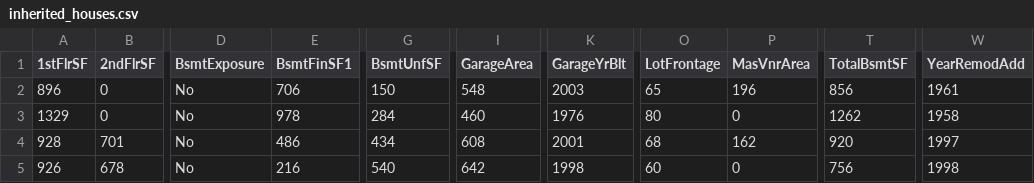
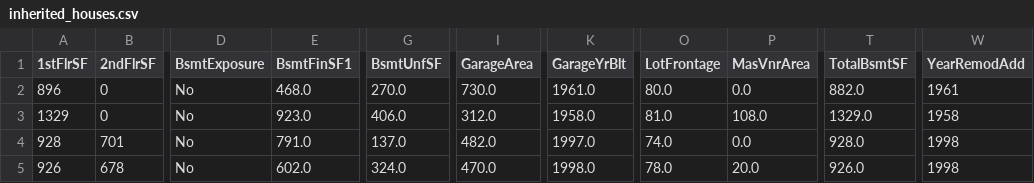
Before and after one commit to knutinator/heritage-housing, a CSV file: outputs/datasets/collection/inherited_houses.csv, drawn as a sheet; only a part is shown, gaps mark what is left out; the diff names each change by its address in the sheet, - before the commit and + after, or states it on an @@ line.

```diff
--- a/outputs/datasets/collection/inherited_houses.csv
+++ b/outputs/datasets/collection/inherited_houses.csv
-E2 (BsmtFinSF1): 706
+E2 (BsmtFinSF1): 468.0
-G2 (BsmtUnfSF): 150
+G2 (BsmtUnfSF): 270.0
-I2 (GarageArea): 548
+I2 (GarageArea): 730.0
-K2 (GarageYrBlt): 2003
+K2 (GarageYrBlt): 1961.0
-O2 (LotFrontage): 65
+O2 (LotFrontage): 80.0
-P2 (MasVnrArea): 196
+P2 (MasVnrArea): 0.0
-T2 (TotalBsmtSF): 856
+T2 (TotalBsmtSF): 882.0
-E3 (BsmtFinSF1): 978
+E3 (BsmtFinSF1): 923.0
-G3 (BsmtUnfSF): 284
+G3 (BsmtUnfSF): 406.0
-I3 (GarageArea): 460
+I3 (GarageArea): 312.0
-K3 (GarageYrBlt): 1976
+K3 (GarageYrBlt): 1958.0
-O3 (LotFrontage): 80
+O3 (LotFrontage): 81.0
-P3 (MasVnrArea): 0
+P3 (MasVnrArea): 108.0
-T3 (TotalBsmtSF): 1262
+T3 (TotalBsmtSF): 1329.0
-E4 (BsmtFinSF1): 486
+E4 (BsmtFinSF1): 791.0
-G4 (BsmtUnfSF): 434
+G4 (BsmtUnfSF): 137.0
-I4 (GarageArea): 608
+I4 (GarageArea): 482.0
-K4 (GarageYrBlt): 2001
+K4 (GarageYrBlt): 1997.0
-O4 (LotFrontage): 68
+O4 (LotFrontage): 74.0
-P4 (MasVnrArea): 162
+P4 (MasVnrArea): 0.0
-T4 (TotalBsmtSF): 920
+T4 (TotalBsmtSF): 928.0
-W4 (YearRemodAdd): 1997
+W4 (YearRemodAdd): 1998
-E5 (BsmtFinSF1): 216
+E5 (BsmtFinSF1): 602.0
-G5 (BsmtUnfSF): 540
+G5 (BsmtUnfSF): 324.0
-I5 (GarageArea): 642
+I5 (GarageArea): 470.0
-K5 (GarageYrBlt): 1998
+K5 (GarageYrBlt): 1998.0
-O5 (LotFrontage): 60
+O5 (LotFrontage): 78.0
-P5 (MasVnrArea): 0
+P5 (MasVnrArea): 20.0
-T5 (TotalBsmtSF): 756
+T5 (TotalBsmtSF): 926.0
```
Also changed, not shown: 11 other files.
